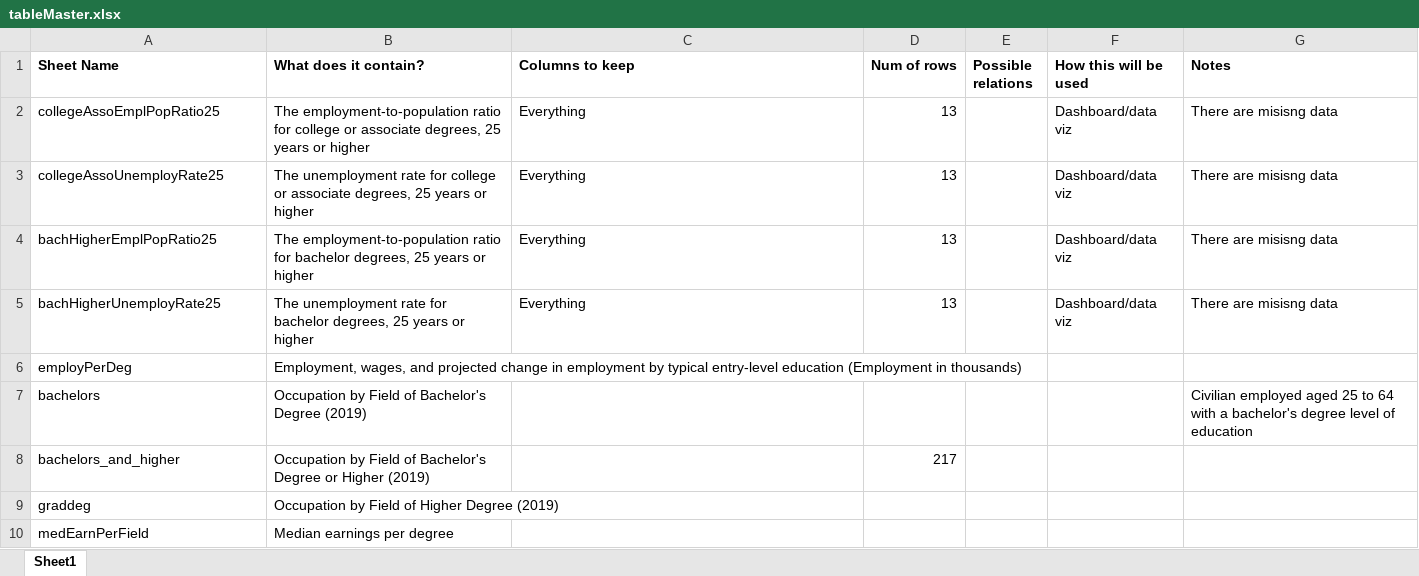
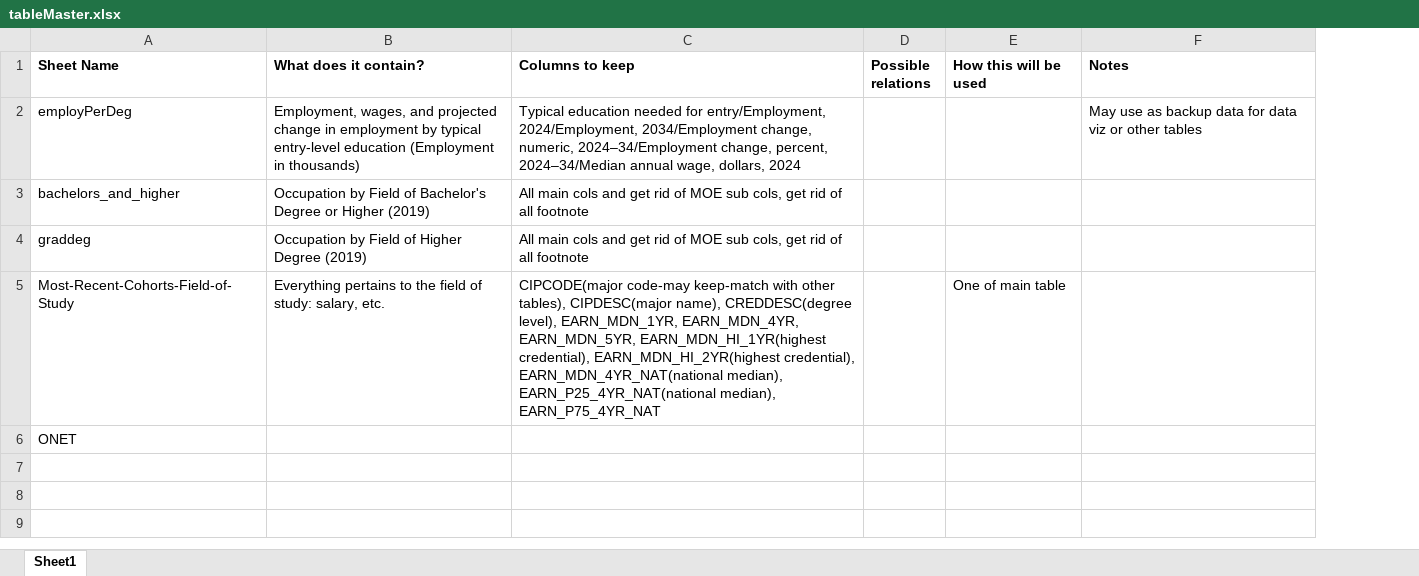
Before and after one commit to 21AQN01/JobProjection, an Excel workbook: raw_data/tableMaster.xlsx, sheet Sheet1, drawn as a sheet; values as stored, in another font and other column widths than the file's, no borders; removed rows and columns are numbered as before the commit, all else as after; the diff names each change by its address in the sheet, - before the commit and + after, or states it on an @@ line.

```diff
--- a/raw_data/tableMaster.xlsx (sheet Sheet1)
+++ b/raw_data/tableMaster.xlsx (sheet Sheet1)
-column D (Num of rows), row 8: 217
-row 2: collegeAssoEmplPopRatio25 | The employment-to-population ratio for college or associate degrees, 25 years or higher | Everything | 13 |  | Dashboard/data viz | There are misisng data
-row 3: collegeAssoUnemployRate25 | The unemployment rate for college or associate degrees, 25 years or higher | Everything | 13 |  | Dashboard/data viz | There are misisng data
-row 4: bachHigherEmplPopRatio25 | The employment-to-population ratio for bachelor degrees, 25 years or higher | Everything | 13 |  | Dashboard/data viz | There are misisng data
-row 5: bachHigherUnemployRate25 | The unemployment rate for bachelor degrees, 25 years or higher | Everything | 13 |  | Dashboard/data viz | There are misisng data
-C2 (Columns to keep): (empty)
+C2 (Columns to keep): Typical education needed for entry/Employment, 2024/Employment, 2034/Employment change, numeric, 2024–34/Employment change, percent, 2024–34/Median annual wage, dollars, 2024
-F2 (Notes): (empty)
+F2 (Notes): May use as backup data for data viz or other tables
-row 7: bachelors | Occupation by Field of Bachelor's Degree (2019) |  |  |  |  | Civilian employed aged 25 to 64 with a bachelor's degree level of education
-C3:C4 (Columns to keep): (empty)
+C3:C4 (Columns to keep): All main cols and get rid of MOE sub cols, get rid of all footnote
-row 10: medEarnPerField | Median earnings per degree
+row 5: Most-Recent-Cohorts-Field-of-Study | Everything pertains to the field of study: salary, etc. | CIPCODE(major code-may keep-match with other tables), CIPDESC(major name), CREDDESC(degree level), EARN_MDN_1YR, EARN_MDN_4YR, EARN_MDN_5YR, EARN_MDN_HI_1YR(highest credential), EARN_MDN_HI_2YR(highest credential), EARN_MDN_4YR_NAT(national median), EARN_P25_4YR_NAT(national median), EARN_P75_4YR_NAT |  | One of main table
+row 6: ONET
```
Also changed, not shown: raw_data/bachelors_and_higher.xlsx, raw_data/employPerDeg.xlsx, 7 other files.
